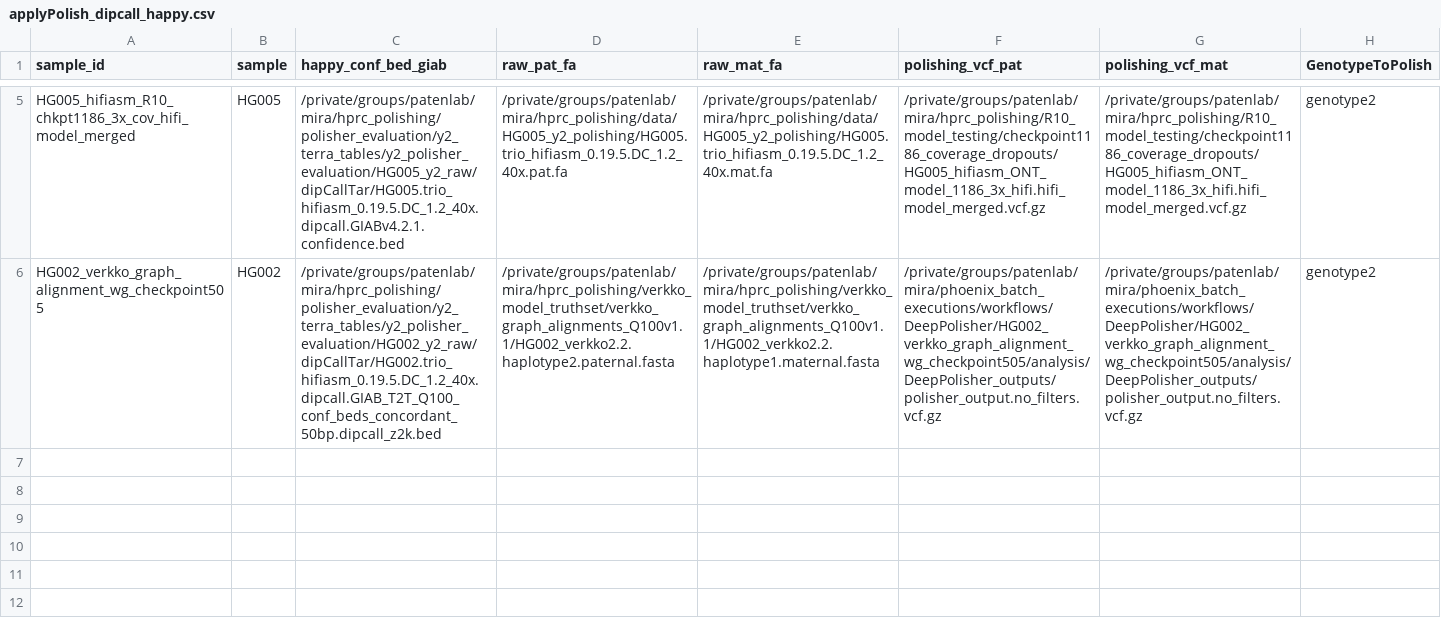
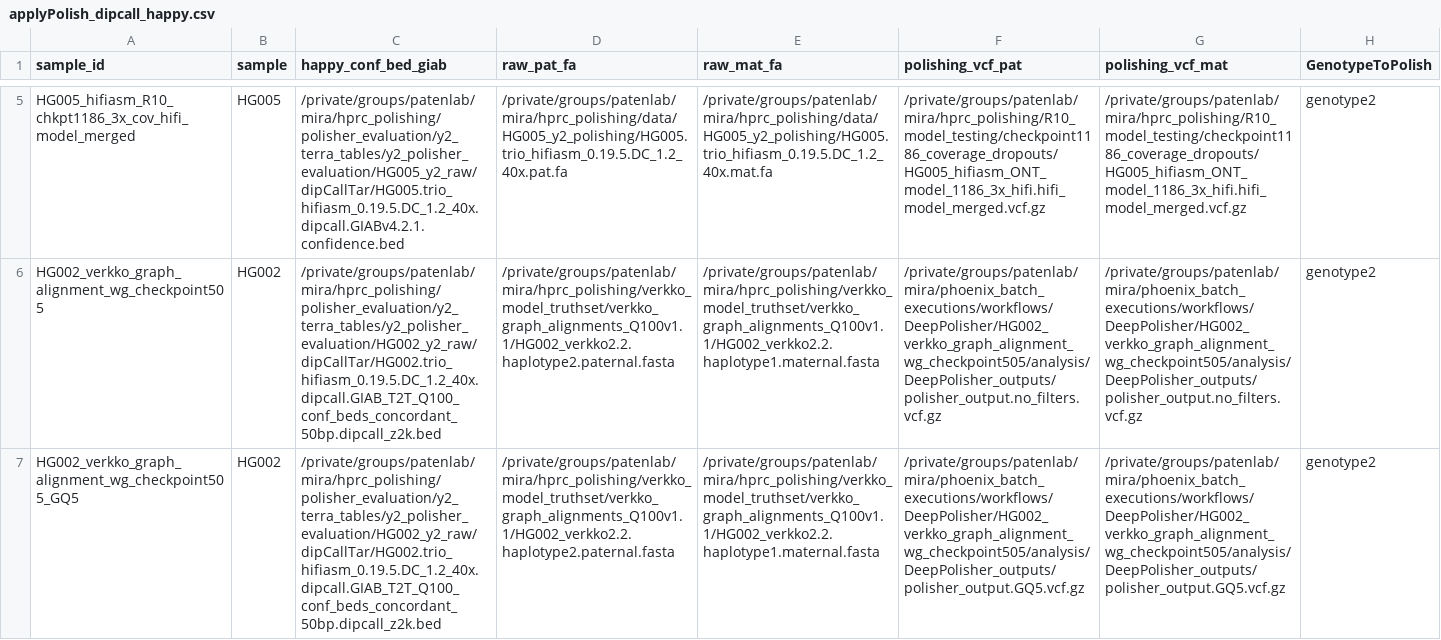
Before and after one commit to miramastoras/phoenix_batch_submissions, a CSV file: workflows/applyPolish_dipcall_happy/applyPolish_dipcall_happy.csv, drawn as a sheet; only a part is shown, gaps mark what is left out; the diff names each change by its address in the sheet, - before the commit and + after, or states it on an @@ line.

```diff
--- a/workflows/applyPolish_dipcall_happy/applyPolish_dipcall_happy.csv
+++ b/workflows/applyPolish_dipcall_happy/applyPolish_dipcall_happy.csv
+row 7: HG002_verkko_graph_alignment_wg_checkpoint505_GQ5 | HG002 | /private/groups/patenlab/mira/hprc_polishing/polisher_evaluation/y2_terra_tables/y2_polisher_evaluation/HG002_y2_raw/dipCallTar/HG002.trio_hifiasm_0.19.5.DC_1.2_40x.dipcall.GIAB_T2T_Q100_conf_beds_concordant_50bp.dipcall_z2k.bed | /private/groups/patenlab/mira/hprc_polishing/verkko_model_truthset/verkko_graph_alignments_Q100v1.1/HG002_verkko2.2.haplotype2.paternal.fasta | /private/groups/patenlab/mira/hprc_polishing/verkko_model_truthset/verkko_graph_alignments_Q100v1.1/HG002_verkko2.2.haplotype1.maternal.fasta | /private/groups/patenlab/mira/phoenix_batch_executions/workflows/DeepPolisher/HG002_verkko_graph_alignment_wg_checkpoint505/analysis/DeepPolisher_outputs/polisher_output.GQ5.vcf.gz | /private/groups/patenlab/mira/phoenix_batch_executions/workflows/DeepPolisher/HG002_verkko_graph_alignment_wg_checkpoint505/analysis/DeepPolisher_outputs/polisher_output.GQ5.vcf.gz | genotype2
```
Also changed, not shown: 2 other files.
